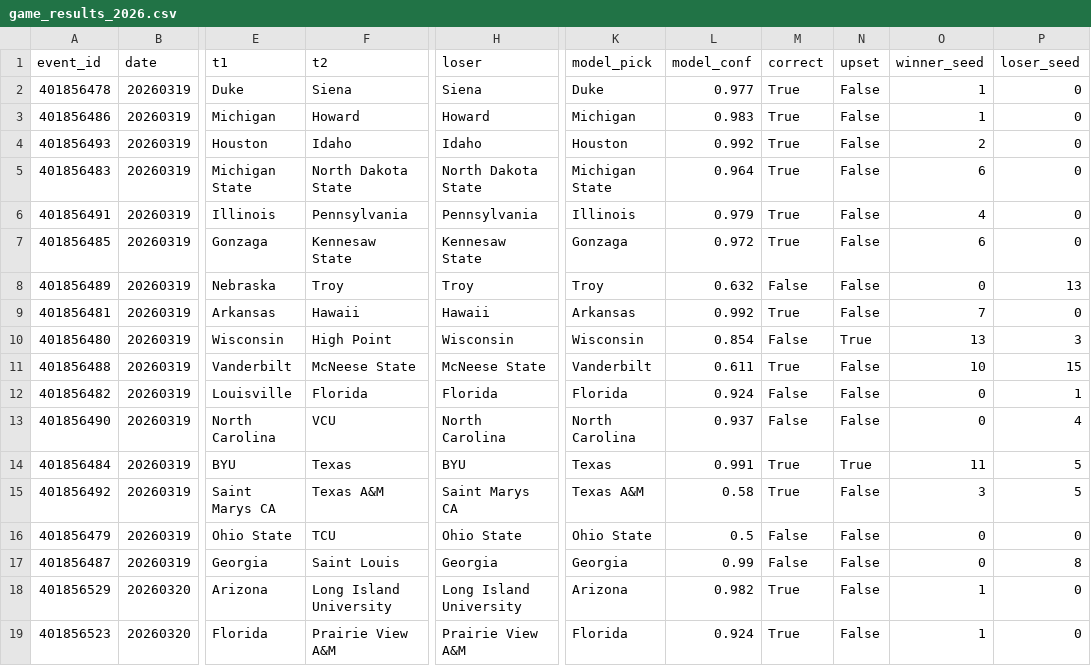
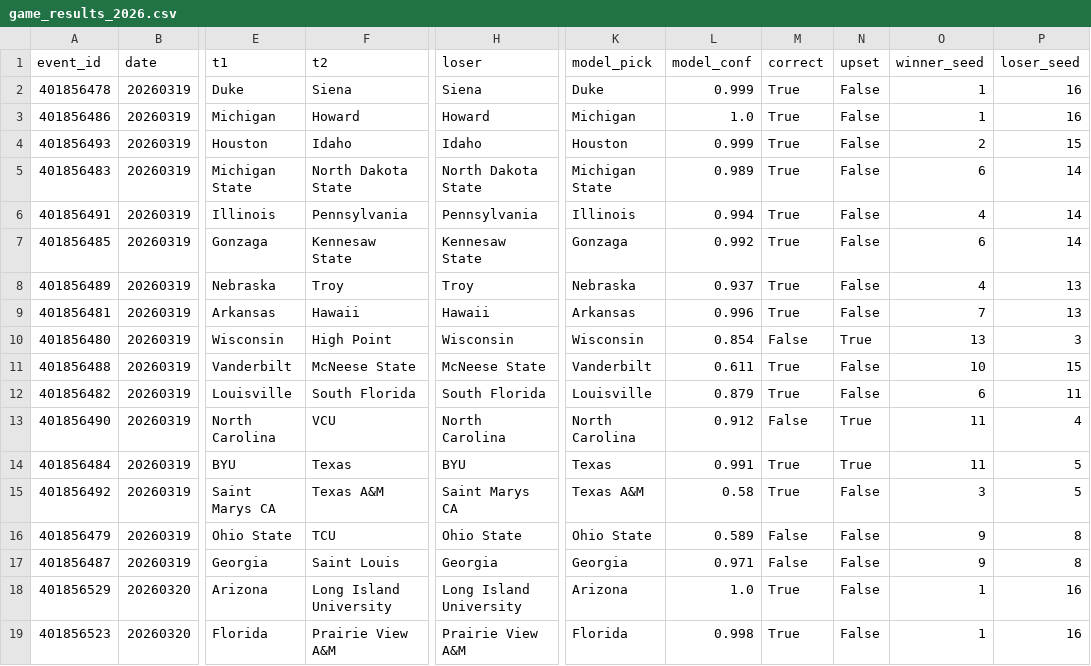
Before and after one commit to josephhardrick3-ship-it/statlasberg, a CSV file: data/outputs/game_results_2026.csv, drawn as a sheet; only a part is shown, gaps mark what is left out; the diff covers the shown part only; the diff names each change by its address in the sheet, - before the commit and + after, or states it on an @@ line.

```diff
--- a/data/outputs/game_results_2026.csv
+++ b/data/outputs/game_results_2026.csv
-L2 (model_conf): 0.977
+L2 (model_conf): 0.999
-P2:P3 (loser_seed): 0
+P2:P3 (loser_seed): 16
-L3 (model_conf): 0.983
+L3 (model_conf): 1.0
-L4 (model_conf): 0.992
+L4 (model_conf): 0.999
-P4 (loser_seed): 0
+P4 (loser_seed): 15
-L5 (model_conf): 0.964
+L5 (model_conf): 0.989
-P5:P7 (loser_seed): 0
+P5:P7 (loser_seed): 14
-L6 (model_conf): 0.979
+L6 (model_conf): 0.994
-L7 (model_conf): 0.972
+L7 (model_conf): 0.992
-K8 (model_pick): Troy
+K8 (model_pick): Nebraska
-L8 (model_conf): 0.632
+L8 (model_conf): 0.937
-M8 (correct): False
+M8 (correct): True
-O8 (winner_seed): 0
+O8 (winner_seed): 4
-L9 (model_conf): 0.992
+L9 (model_conf): 0.996
-P9 (loser_seed): 0
+P9 (loser_seed): 13
-F12 (t2): Florida
+F12 (t2): South Florida
-H12 (loser): Florida
+H12 (loser): South Florida
-K12 (model_pick): Florida
+K12 (model_pick): Louisville
-L12 (model_conf): 0.924
+L12 (model_conf): 0.879
-M12 (correct): False
+M12 (correct): True
-O12 (winner_seed): 0
+O12 (winner_seed): 6
-P12 (loser_seed): 1
+P12 (loser_seed): 11
-L13 (model_conf): 0.937
+L13 (model_conf): 0.912
-N13 (upset): False
+N13 (upset): True
-O13 (winner_seed): 0
+O13 (winner_seed): 11
-L16 (model_conf): 0.5
+L16 (model_conf): 0.589
-O16:O17 (winner_seed): 0
+O16:O17 (winner_seed): 9
-P16 (loser_seed): 0
+P16 (loser_seed): 8
-L17 (model_conf): 0.99
+L17 (model_conf): 0.971
-L18 (model_conf): 0.982
+L18 (model_conf): 1.0
-P18:P19 (loser_seed): 0
+P18:P19 (loser_seed): 16
-L19 (model_conf): 0.924
+L19 (model_conf): 0.998
```
Also changed, not shown: 36 edited cells elsewhere in this file, 2 other files.
